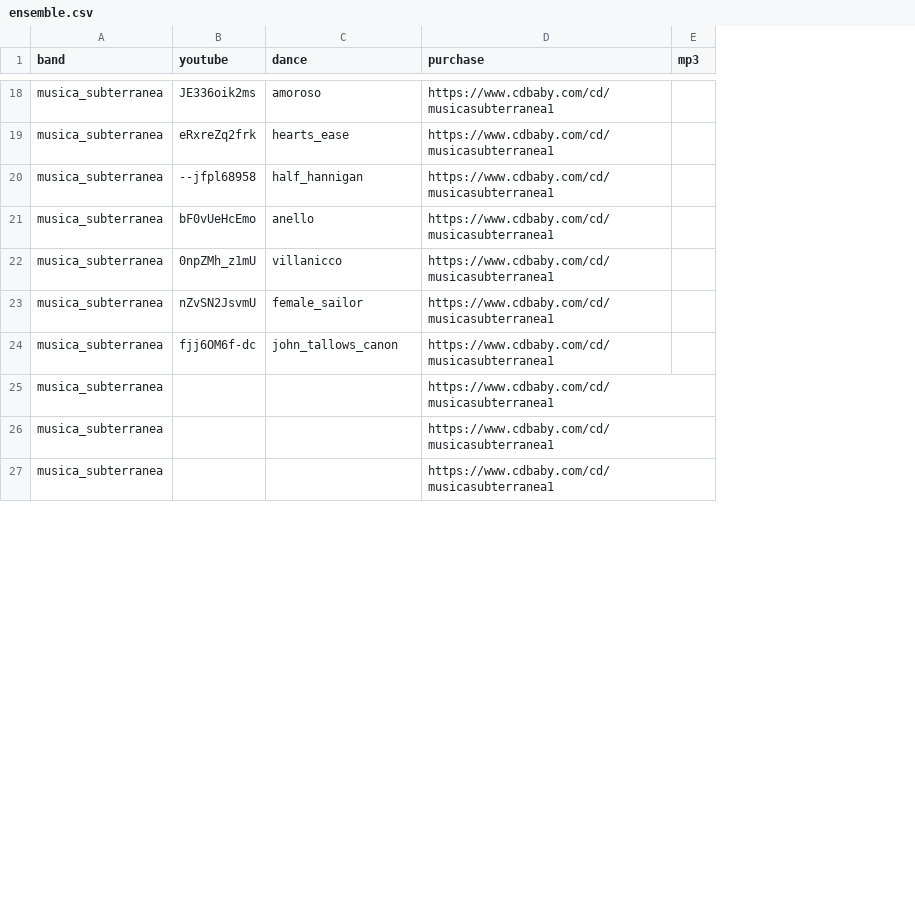
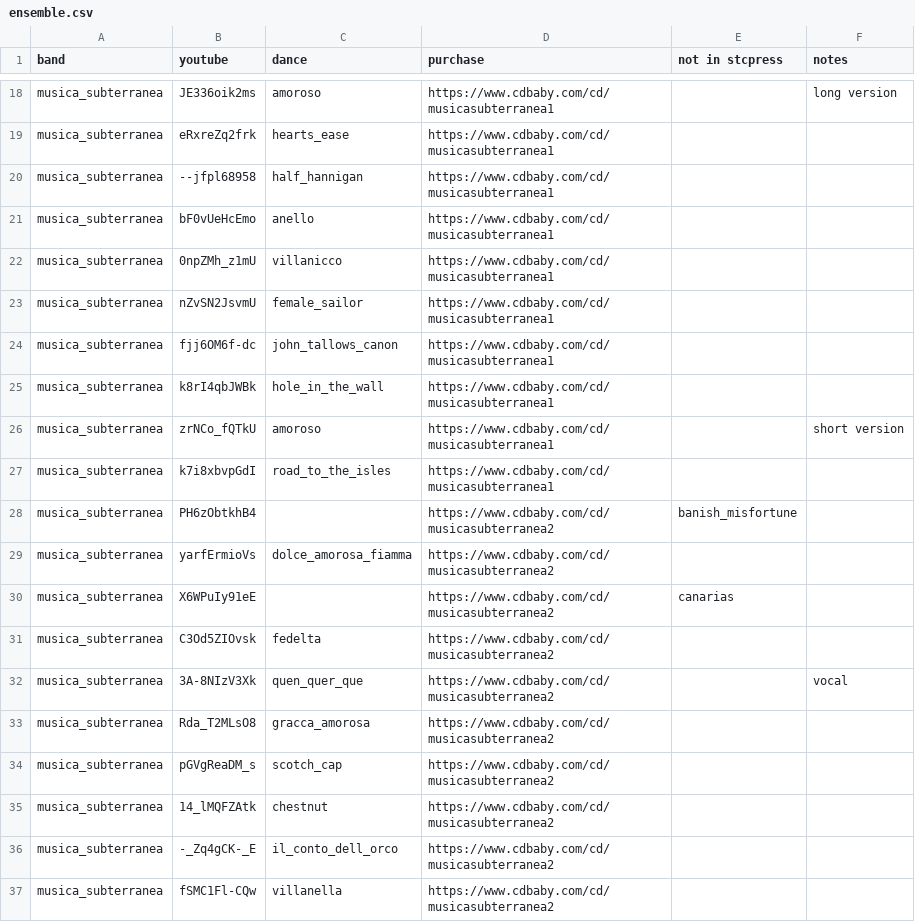
Before and after one commit to st-cecilia-press/sca_dance, a CSV file: ensemble.csv, drawn as a sheet; only a part is shown, gaps mark what is left out; removed rows and columns are numbered as before the commit, all else as after; the diff covers the shown part only; the diff names each change by its address in the sheet, - before the commit and + after, or states it on an @@ line.

Commit message:
added more recordings/dances

```diff
--- a/ensemble.csv
+++ b/ensemble.csv
-column E (mp3), empty
+column E (not in stcpress), row 28: banish_misfortune; row 30: canarias
+column F (notes), row 18: long version
-B25 (youtube): (empty)
+B25 (youtube): k8rI4qbJWBk
-C25 (dance): (empty)
+C25 (dance): hole_in_the_wall
+row 26: musica_subterranea | zrNCo_fQTkU | amoroso | https://www.cdbaby.com/cd/musicasubterranea1 |  | short version
+row 27: musica_subterranea | k7i8xbvpGdI | road_to_the_isles | https://www.cdbaby.com/cd/musicasubterranea1
-B28 (youtube): (empty)
+B28 (youtube): PH6zObtkhB4
-D28 (purchase): https://www.cdbaby.com/cd/musicasubterranea1
+D28 (purchase): https://www.cdbaby.com/cd/musicasubterranea2
+row 29: musica_subterranea | yarfErmioVs | dolce_amorosa_fiamma | https://www.cdbaby.com/cd/musicasubterranea2
-B30 (youtube): (empty)
+B30 (youtube): X6WPuIy91eE
-D30 (purchase): https://www.cdbaby.com/cd/musicasubterranea1
+D30 (purchase): https://www.cdbaby.com/cd/musicasubterranea2
+row 31: musica_subterranea | C3Od5ZIOvsk | fedelta | https://www.cdbaby.com/cd/musicasubterranea2
+row 32: musica_subterranea | 3A-8NIzV3Xk | quen_quer_que | https://www.cdbaby.com/cd/musicasubterranea2 |  | vocal
+row 33: musica_subterranea | Rda_T2MLsO8 | gracca_amorosa | https://www.cdbaby.com/cd/musicasubterranea2
+row 34: musica_subterranea | pGVgReaDM_s | scotch_cap | https://www.cdbaby.com/cd/musicasubterranea2
+row 35: musica_subterranea | 14_lMQFZAtk | chestnut | https://www.cdbaby.com/cd/musicasubterranea2
+row 36: musica_subterranea | -_Zq4gCK-_E | il_conto_dell_orco | https://www.cdbaby.com/cd/musicasubterranea2
+row 37: musica_subterranea | fSMC1Fl-CQw | villanella | https://www.cdbaby.com/cd/musicasubterranea2
```
Also changed, not shown: 9 added rows, 2 removed rows and 4 edited cells elsewhere in this file.
